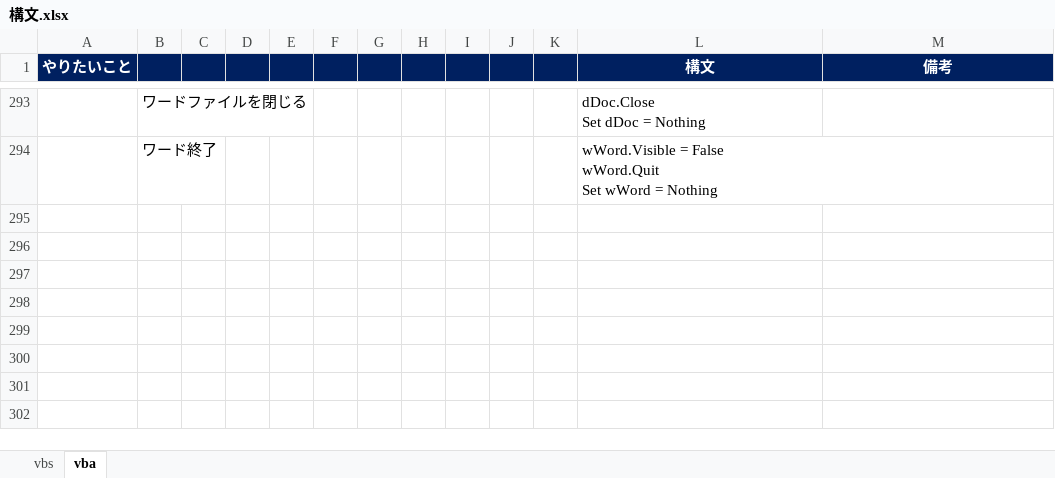
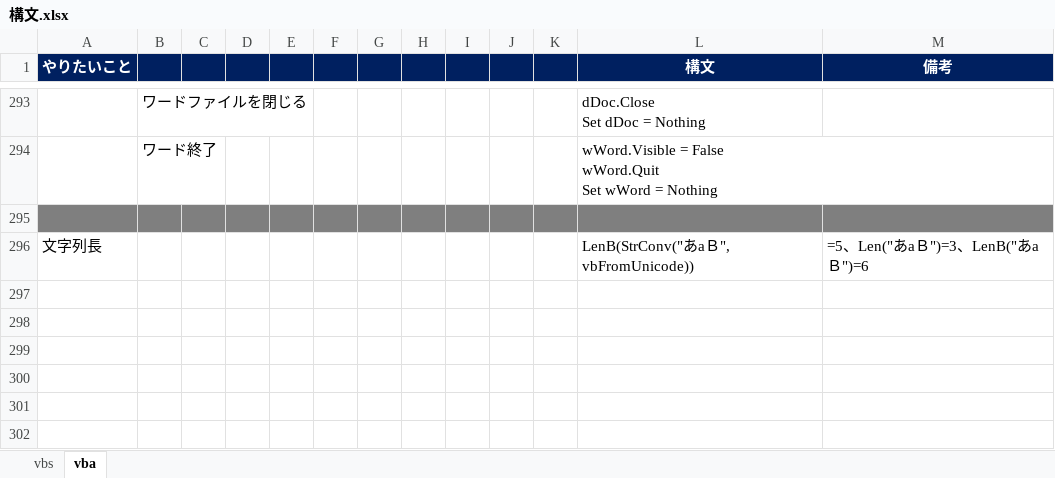
Before and after one commit to draemonash2/codes, an Excel workbook: 構文.xlsx, sheet vba, drawn as a sheet; only a part is shown, gaps mark what is left out; the shorter side is filled out with more unchanged rows; values as stored, in another font and other column widths than the file's, no borders; the diff names each change by its address in the sheet, - before the commit and + after, or states it on an @@ line.

```diff
--- a/構文.xlsx (sheet vba)
+++ b/構文.xlsx (sheet vba)
-A295:M295 fill: none
+A295:M295 fill: #7F7F7F
+row 296: 文字列長 |  |  |  |  |  |  |  |  |  |  | LenB(StrConv("あaＢ", vbFromUnicode)) | =5、Len("あaＢ")=3、LenB("あaＢ")=6
```
Also changed, not shown: 1 other file.
